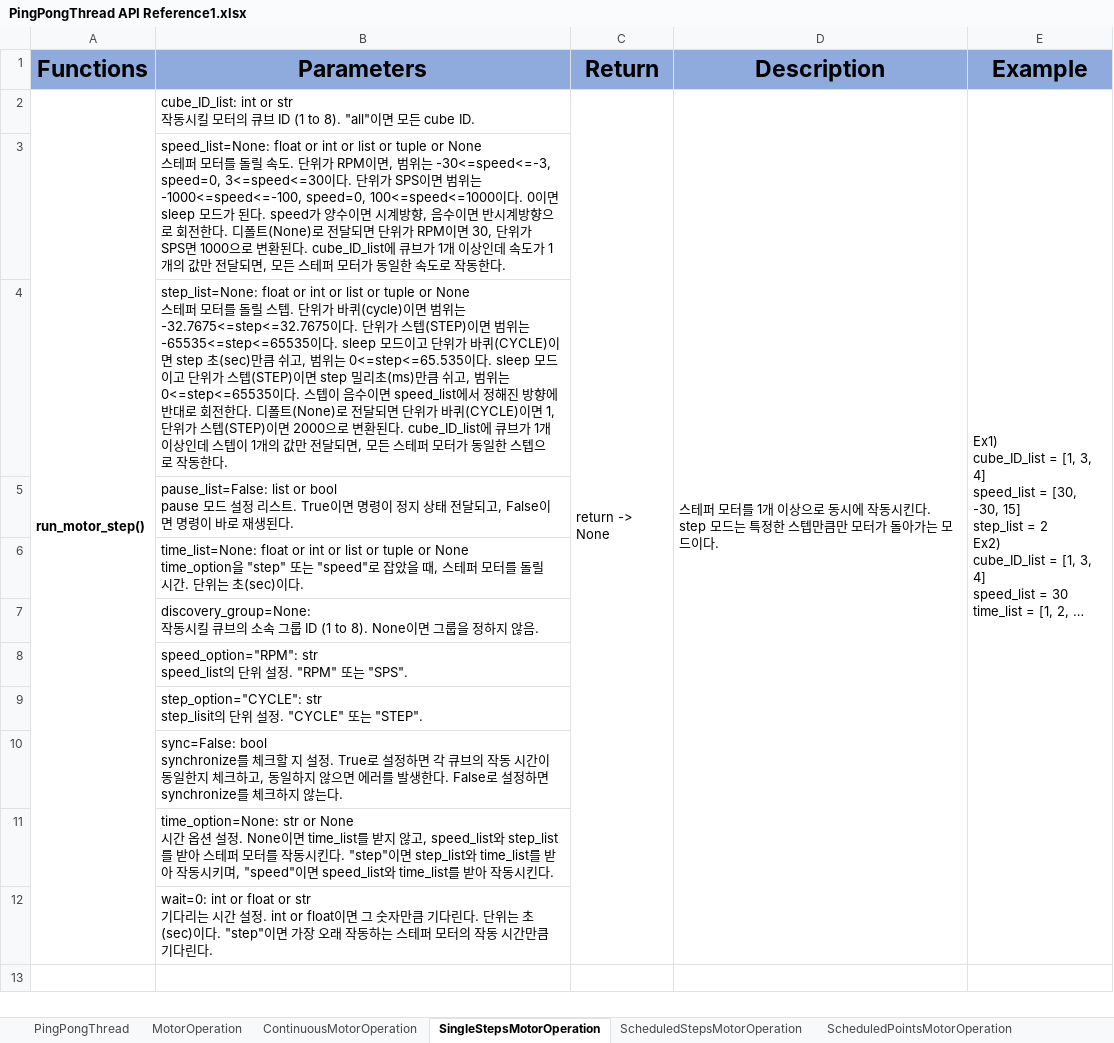
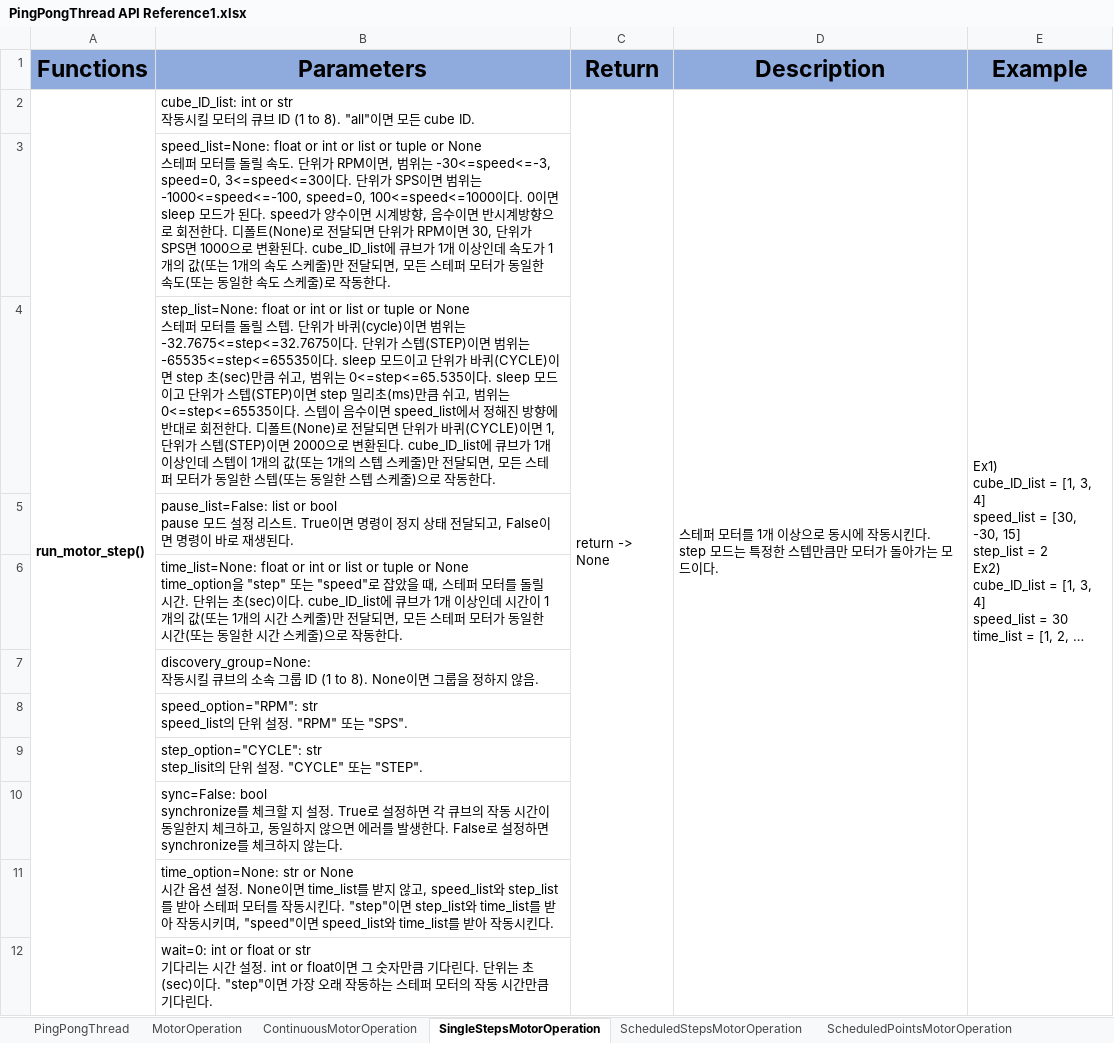
Before and after one commit to fast1ine/python-gcube-api-dashboard-piano, an Excel workbook: files/PingPongThread API Reference1.xlsx, sheet SingleStepsMotorOperation, drawn as a sheet; long unchanged cells end in …; values as stored, in another font and other column widths than the file's, no borders; the diff names each change by its address in the sheet, - before the commit and + after, or states it on an @@ line.

```diff
--- a/files/PingPongThread API Reference1.xlsx (sheet SingleStepsMotorOperation)
+++ b/files/PingPongThread API Reference1.xlsx (sheet SingleStepsMotorOperation)
-B3 (Parameters): …개의 값만 전달되면, 모든 스테퍼 모터가 동일한 속도로 작동…
+B3 (Parameters): …개의 값(또는 1개의 속도 스케줄)만 전달되면, 모든 스테퍼 모터가 동일한 속도(또는 동일한 속도 스케줄)로 작동…
-B4 (Parameters): …개의 값만 전달되면, 모든 스테퍼 모터가 동일한 스텝으로 작…
+B4 (Parameters): …개의 값(또는 1개의 스텝 스케줄)만 전달되면, 모든 스테퍼 모터가 동일한 스텝(또는 동일한 스텝 스케줄)으로 작…
-B6 (Parameters): …(sec)이다.
+B6 (Parameters): …(sec)이다. cube_ID_list에 큐브가 1개 이상인데 시간이 1개의 값(또는 1개의 시간 스케줄)만 전달되면, 모든 스테퍼 모터가 동일한 시간(또는 동일한 시간 스케줄)으로 작동한다.
```
Also changed, not shown: sheet ScheduledStepsMotorOperation, sheet MotorOperation, sheet ScheduledPointsMotorOperation, other sheet tabs, charts or pictures, 5 other files.
